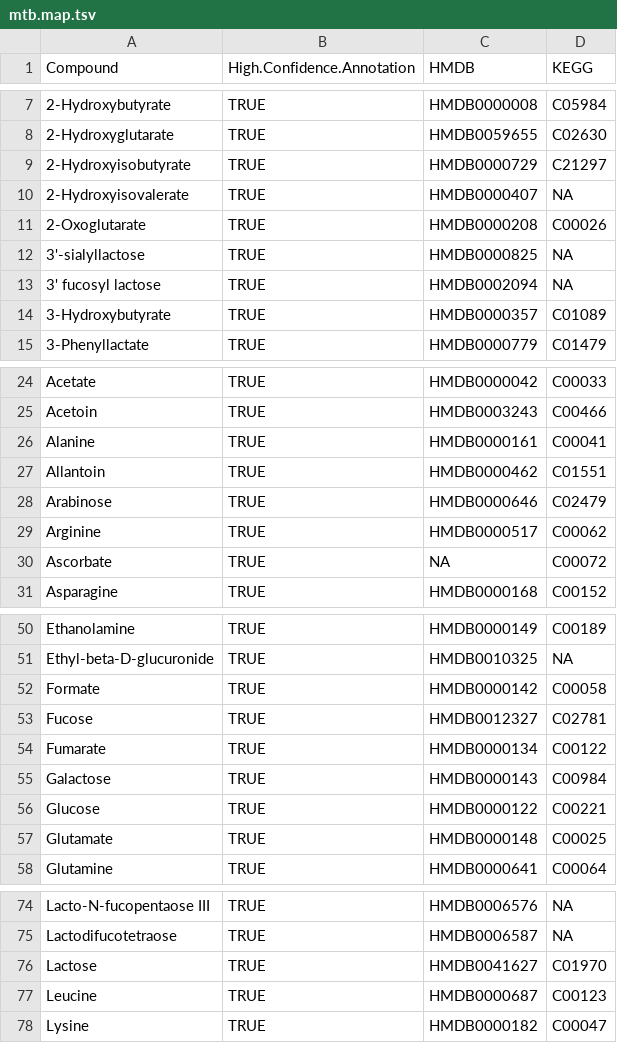
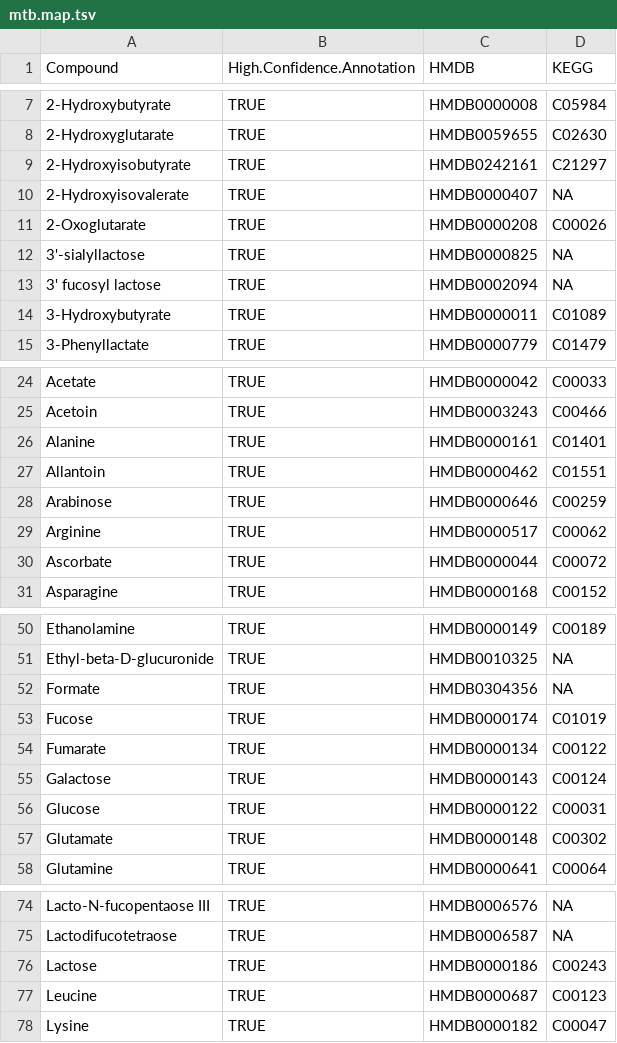
Before and after one commit to borenstein-lab/microbiome-metabolome-curated-data, a TSV file: data/processed_data/HE_INFANTS_MFGM_2019/mtb.map.tsv, drawn as a sheet; only a part is shown, gaps mark what is left out; the diff covers the shown part only.

```diff
--- a/data/processed_data/HE_INFANTS_MFGM_2019/mtb.map.tsv
+++ b/data/processed_data/HE_INFANTS_MFGM_2019/mtb.map.tsv
@@ -8,3 +8,3 @@ Compound	High.Confidence.Annotation	HMDB	KEGG
 2-Hydroxyglutarate	TRUE	HMDB0059655	C02630
-2-Hydroxyisobutyrate	TRUE	HMDB0000729	C21297
+2-Hydroxyisobutyrate	TRUE	HMDB0242161	C21297
 2-Hydroxyisovalerate	TRUE	HMDB0000407	NA
@@ -13,3 +13,3 @@ Compound	High.Confidence.Annotation	HMDB	KEGG
 3' fucosyl lactose	TRUE	HMDB0002094	NA
-3-Hydroxybutyrate	TRUE	HMDB0000357	C01089
+3-Hydroxybutyrate	TRUE	HMDB0000011	C01089
 3-Phenyllactate	TRUE	HMDB0000779	C01479
@@ -25,7 +25,7 @@ Acetate	TRUE	HMDB0000042	C00033
 Acetoin	TRUE	HMDB0003243	C00466
-Alanine	TRUE	HMDB0000161	C00041
+Alanine	TRUE	HMDB0000161	C01401
 Allantoin	TRUE	HMDB0000462	C01551
-Arabinose	TRUE	HMDB0000646	C02479
+Arabinose	TRUE	HMDB0000646	C00259
 Arginine	TRUE	HMDB0000517	C00062
-Ascorbate	TRUE	NA	C00072
+Ascorbate	TRUE	HMDB0000044	C00072
 Asparagine	TRUE	HMDB0000168	C00152
@@ -51,8 +51,8 @@ Ethanolamine	TRUE	HMDB0000149	C00189
 Ethyl-beta-D-glucuronide	TRUE	HMDB0010325	NA
-Formate	TRUE	HMDB0000142	C00058
-Fucose	TRUE	HMDB0012327	C02781
+Formate	TRUE	HMDB0304356	NA
+Fucose	TRUE	HMDB0000174	C01019
 Fumarate	TRUE	HMDB0000134	C00122
-Galactose	TRUE	HMDB0000143	C00984
-Glucose	TRUE	HMDB0000122	C00221
-Glutamate	TRUE	HMDB0000148	C00025
+Galactose	TRUE	HMDB0000143	C00124
+Glucose	TRUE	HMDB0000122	C00031
+Glutamate	TRUE	HMDB0000148	C00302
 Glutamine	TRUE	HMDB0000641	C00064
@@ -75,3 +75,3 @@ Lacto-N-fucopentaose III	TRUE	HMDB0006576	NA
 Lactodifucotetraose	TRUE	HMDB0006587	NA
-Lactose	TRUE	HMDB0041627	C01970
+Lactose	TRUE	HMDB0000186	C00243
 Leucine	TRUE	HMDB0000687	C00123
```
Also changed, not shown: 4 edited cells elsewhere in this file, data/processed_data/ERAWIJANTARI_GASTRIC_CANCER_2020/mtb.map.tsv, data/processed_data/FRANZOSA_IBD_2019/mtb.map.tsv, 8 other files.
